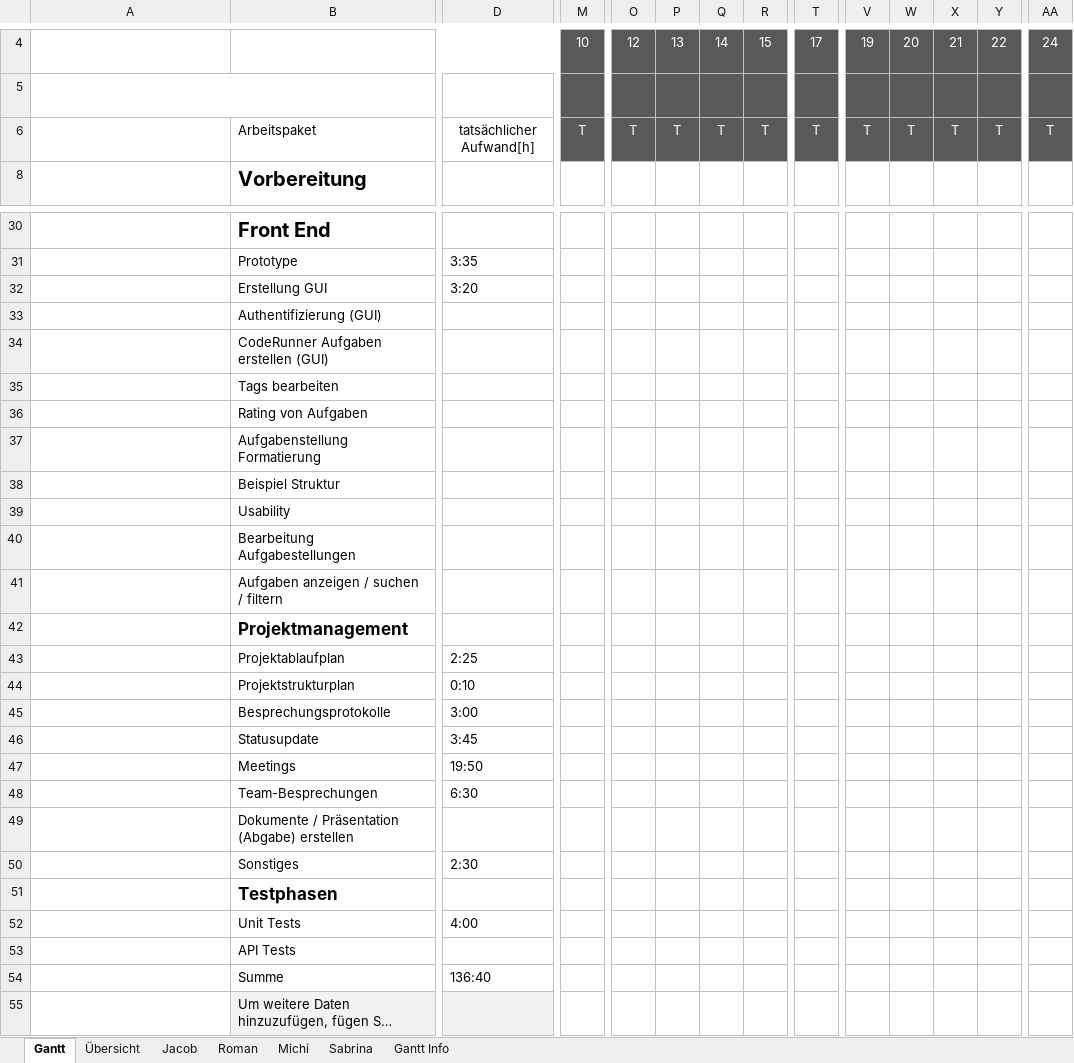
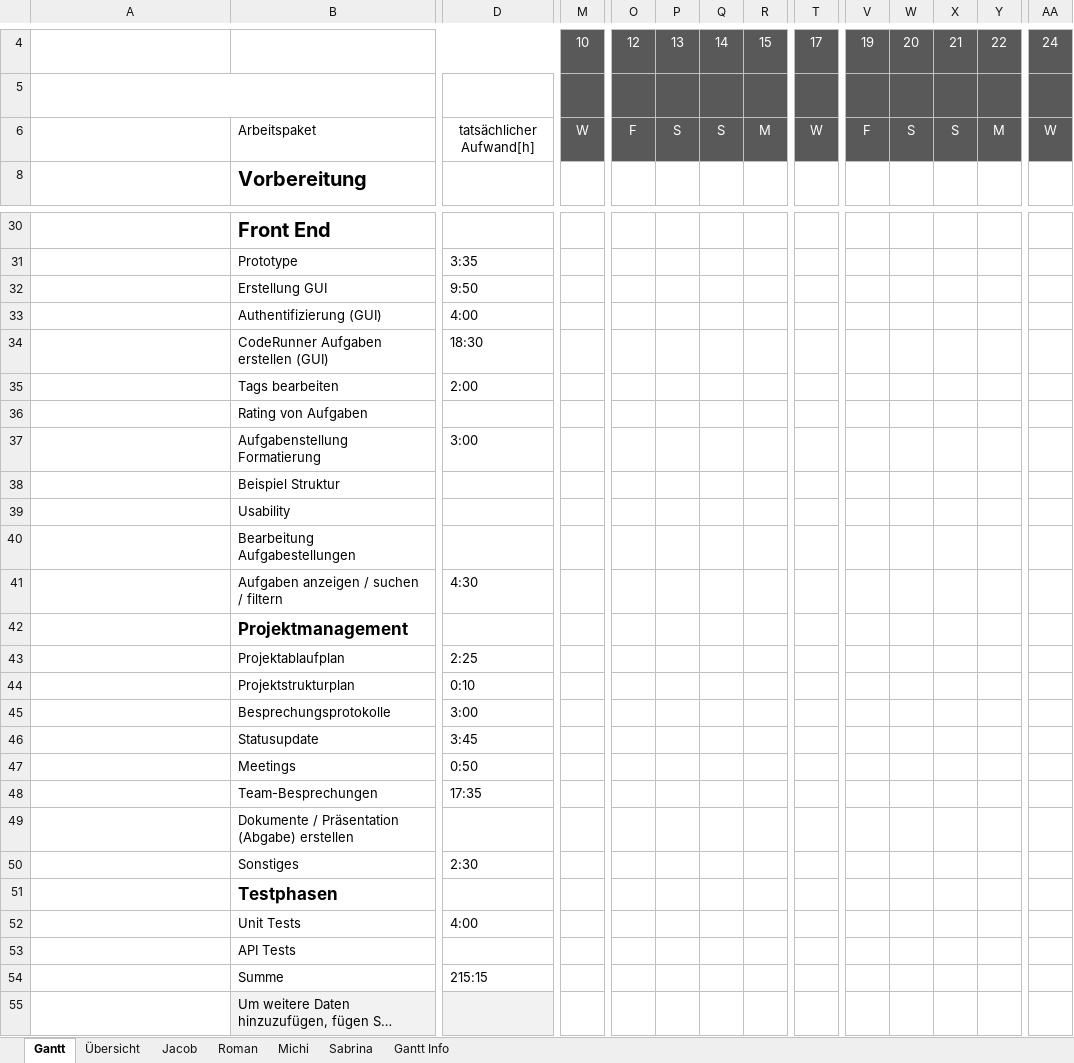
Before and after one commit to kjubie/coderunner, an Excel workbook: doc/planning-docs/Projektablaufplan.xlsx, sheet Gantt, drawn as a sheet; only a part is shown, gaps mark what is left out; long unchanged cells end in …; values as stored, in another font and other column widths than the file's, no borders; charts and pictures and conditional formats and table styles not drawn; the diff covers the shown part only; the diff names each change by its address in the sheet, - before the commit and + after, or states it on an @@ line.

```diff
--- a/doc/planning-docs/Projektablaufplan.xlsx (sheet Gantt)
+++ b/doc/planning-docs/Projektablaufplan.xlsx (sheet Gantt)
-M6: T
+M6: W
-O6: T
+O6: F
-P6: T
+P6: S
-Q6: T
+Q6: S
-R6: T
+R6: M
-T6: T
+T6: W
-V6: T
+V6: F
-W6: T
+W6: S
-X6: T
+X6: S
-Y6: T
+Y6: M
-AA6: T
+AA6: W
-D32: 3:20
+D32: 9:50
-D33: (empty)
+D33: 4:00
-D34: (empty)
+D34: 18:30
-D35: (empty)
+D35: 2:00
-D37: (empty)
+D37: 3:00
-D41: (empty)
+D41: 4:30
-D47: 19:50
+D47: 0:50
-D48: 6:30
+D48: 17:35
-D54: 136:40
+D54: 215:15
```
Also changed, not shown: 31 edited cells elsewhere in this sheet, sheet Sabrina, sheet Übersicht, charts or pictures.
